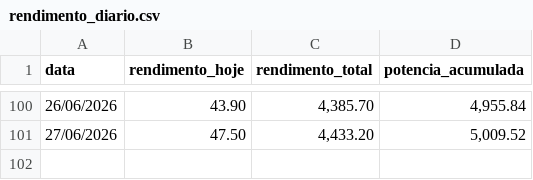
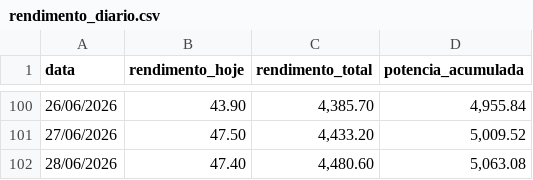
Before and after one commit to fabricioz-dash/usina-solar, a CSV file: rendimento_diario.csv, drawn as a sheet; only a part is shown, gaps mark what is left out; the diff names each change by its address in the sheet, - before the commit and + after, or states it on an @@ line.

```diff
--- a/rendimento_diario.csv
+++ b/rendimento_diario.csv
+row 102: 28/06/2026 | 47.40 | 4,480.60 | 5,063.08
```
